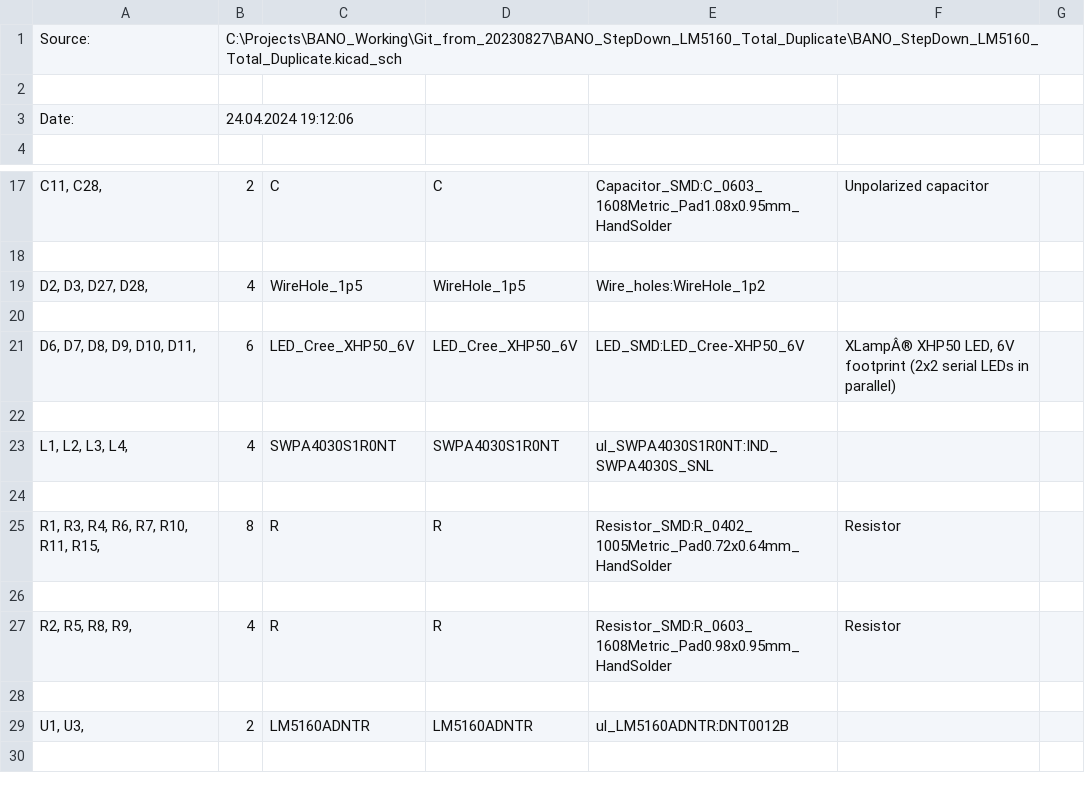
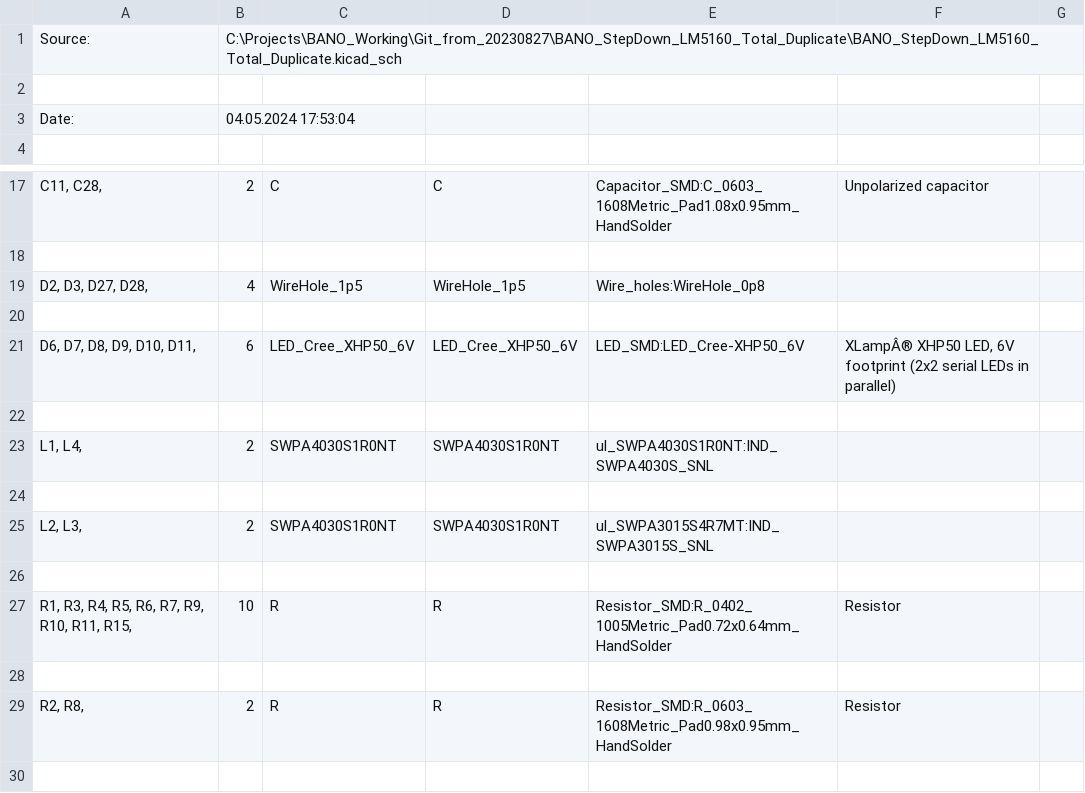
Before and after one commit to ZoAndr/BANO4, a CSV file: BANO_StepDown_LM5160_Total_Duplicate/BANO_StepDown_LM5160_Total_Duplicate.csv, drawn as a sheet; only a part is shown, gaps mark what is left out; the shorter side is filled out with more unchanged rows.

Commit message:
BANO Step-Dn 004 Double DC 002

```diff
--- a/BANO_StepDown_LM5160_Total_Duplicate/BANO_StepDown_LM5160_Total_Duplicate.csv
+++ b/BANO_StepDown_LM5160_Total_Duplicate/BANO_StepDown_LM5160_Total_Duplicate.csv
@@ -2,3 +2,3 @@
 
-"Date:","24.04.2024 19:12:06"
+"Date:","04.05.2024 17:53:04"
 
@@ -18,3 +18,3 @@
 
-"D2, D3, D27, D28, ","4","WireHole_1p5","WireHole_1p5","Wire_holes:WireHole_1p2","",""
+"D2, D3, D27, D28, ","4","WireHole_1p5","WireHole_1p5","Wire_holes:WireHole_0p8","",""
 
@@ -22,7 +22,9 @@
 
-"L1, L2, L3, L4, ","4","SWPA4030S1R0NT","SWPA4030S1R0NT","ul_SWPA4030S1R0NT:IND_SWPA4030S_SNL","",""
+"L1, L4, ","2","SWPA4030S1R0NT","SWPA4030S1R0NT","ul_SWPA4030S1R0NT:IND_SWPA4030S_SNL","",""
 
-"R1, R3, R4, R6, R7, R10, R11, R15, ","8","R","R","Resistor_SMD:R_0402_1005Metric_Pad0.72x0.64mm_HandSolder","Resistor",""
+"L2, L3, ","2","SWPA4030S1R0NT","SWPA4030S1R0NT","ul_SWPA3015S4R7MT:IND_SWPA3015S_SNL","",""
 
-"R2, R5, R8, R9, ","4","R","R","Resistor_SMD:R_0603_1608Metric_Pad0.98x0.95mm_HandSolder","Resistor",""
+"R1, R3, R4, R5, R6, R7, R9, R10, R11, R15, ","10","R","R","Resistor_SMD:R_0402_1005Metric_Pad0.72x0.64mm_HandSolder","Resistor",""
+
+"R2, R8, ","2","R","R","Resistor_SMD:R_0603_1608Metric_Pad0.98x0.95mm_HandSolder","Resistor",""
 
```
Also changed, not shown: 21 other files.
